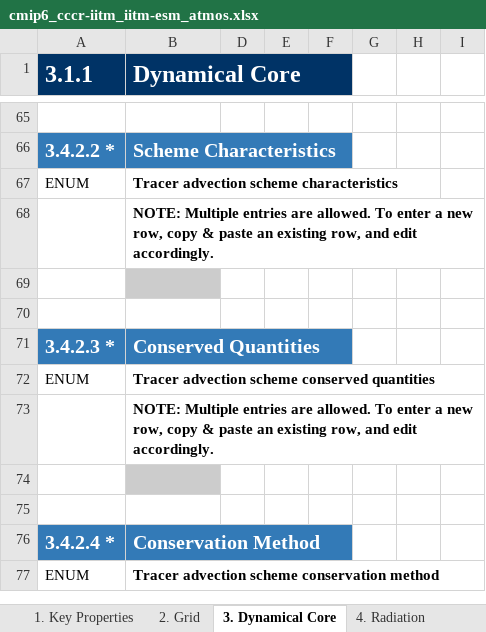
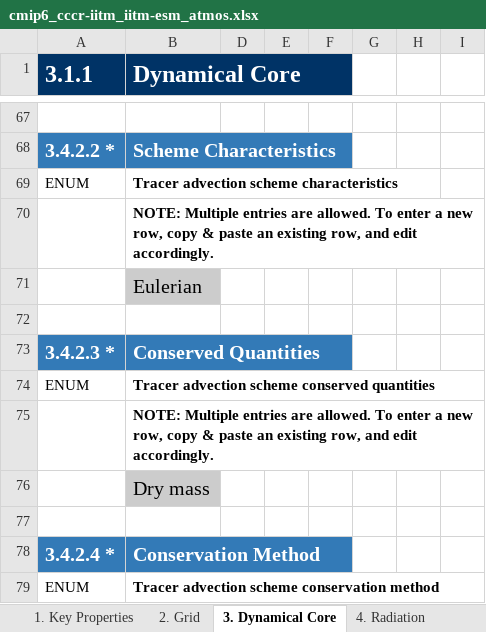
Before and after one commit to ES-DOC-INSTITUTIONAL/cccr-iitm, an Excel workbook: cmip6/models/iitm-esm/cmip6_cccr-iitm_iitm-esm_atmos.xlsx, sheet 3. Dynamical Core, drawn as a sheet; only a part is shown, gaps mark what is left out; values as stored, in another font and other column widths than the file's, no borders; addresses are those after the commit; the diff covers the shown part only; the diff names each change by its address in the sheet, - before the commit and + after, or states it on an @@ line.

```diff
--- a/cmip6/models/iitm-esm/cmip6_cccr-iitm_iitm-esm_atmos.xlsx (sheet 3. Dynamical Core)
+++ b/cmip6/models/iitm-esm/cmip6_cccr-iitm_iitm-esm_atmos.xlsx (sheet 3. Dynamical Core)
-B71 (Dynamical Core): (empty)
+B71 (Dynamical Core): Eulerian
-B76 (Dynamical Core): (empty)
+B76 (Dynamical Core): Dry mass
```
Also changed, not shown: 2 added rows, 55 edited cells and cell formats elsewhere in this sheet, sheet 4. Radiation, sheet 5. Turbulence Convection, sheet 7. Cloud Scheme, sheet 1. Key Properties, sheet 9. Gravity Waves, sheet 6. Microphysics Precipitation, 3 more sheets.
